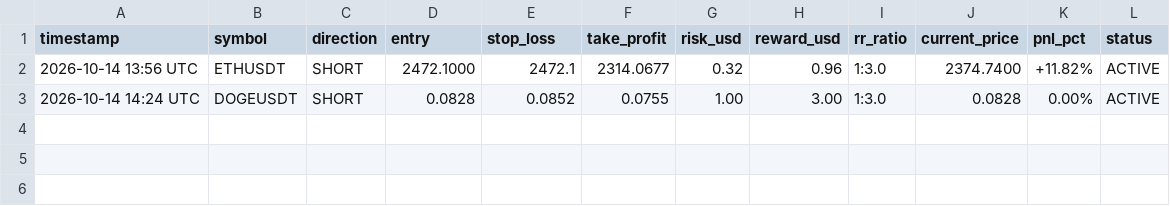
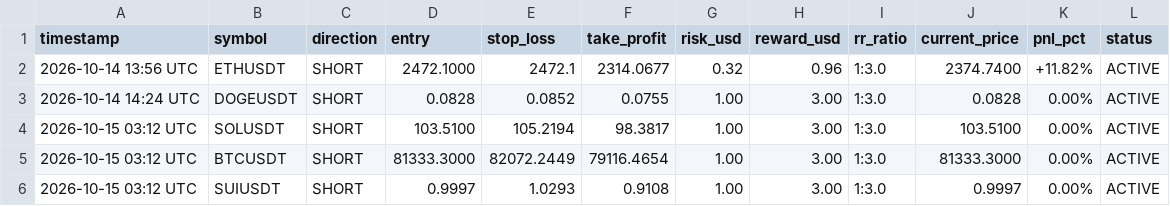
Before and after one commit to musha1229/crypto-future-bot, a CSV file: futures_log.csv, drawn as a sheet.

```diff
--- a/futures_log.csv
+++ b/futures_log.csv
@@ -3 +3,4 @@ timestamp,symbol,direction,entry,stop_loss,take_profit,risk_usd,reward_usd,rr_ra
 2026-10-14 14:24 UTC,DOGEUSDT,SHORT,0.0828,0.0852,0.0755,1.00,3.00,1:3.0,0.0828,0.00%,ACTIVE
+2026-10-15 03:12 UTC,SOLUSDT,SHORT,103.5100,105.2194,98.3817,1.00,3.00,1:3.0,103.5100,0.00%,ACTIVE
+2026-10-15 03:12 UTC,BTCUSDT,SHORT,81333.3000,82072.2449,79116.4654,1.00,3.00,1:3.0,81333.3000,0.00%,ACTIVE
+2026-10-15 03:12 UTC,SUIUSDT,SHORT,0.9997,1.0293,0.9108,1.00,3.00,1:3.0,0.9997,0.00%,ACTIVE
```
